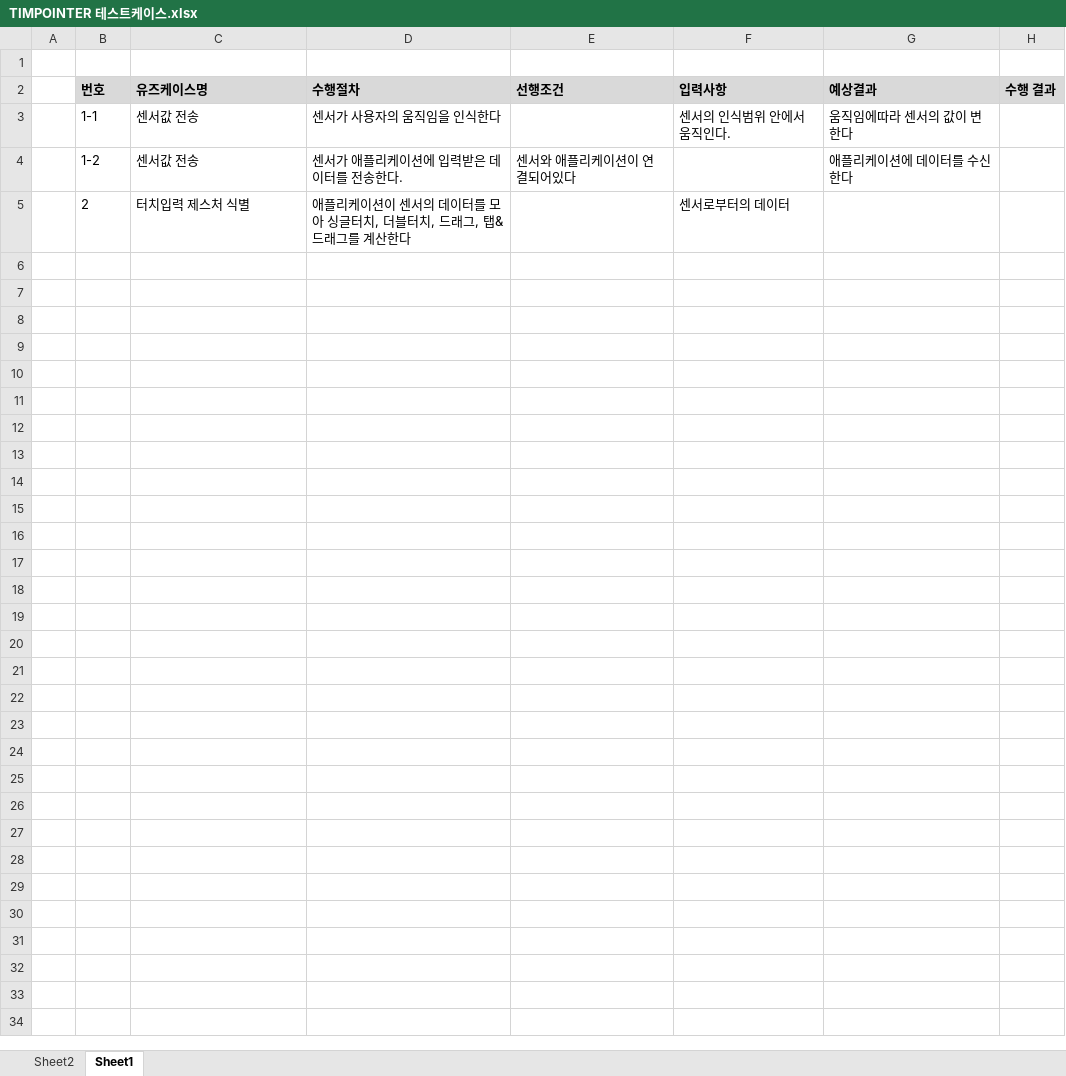
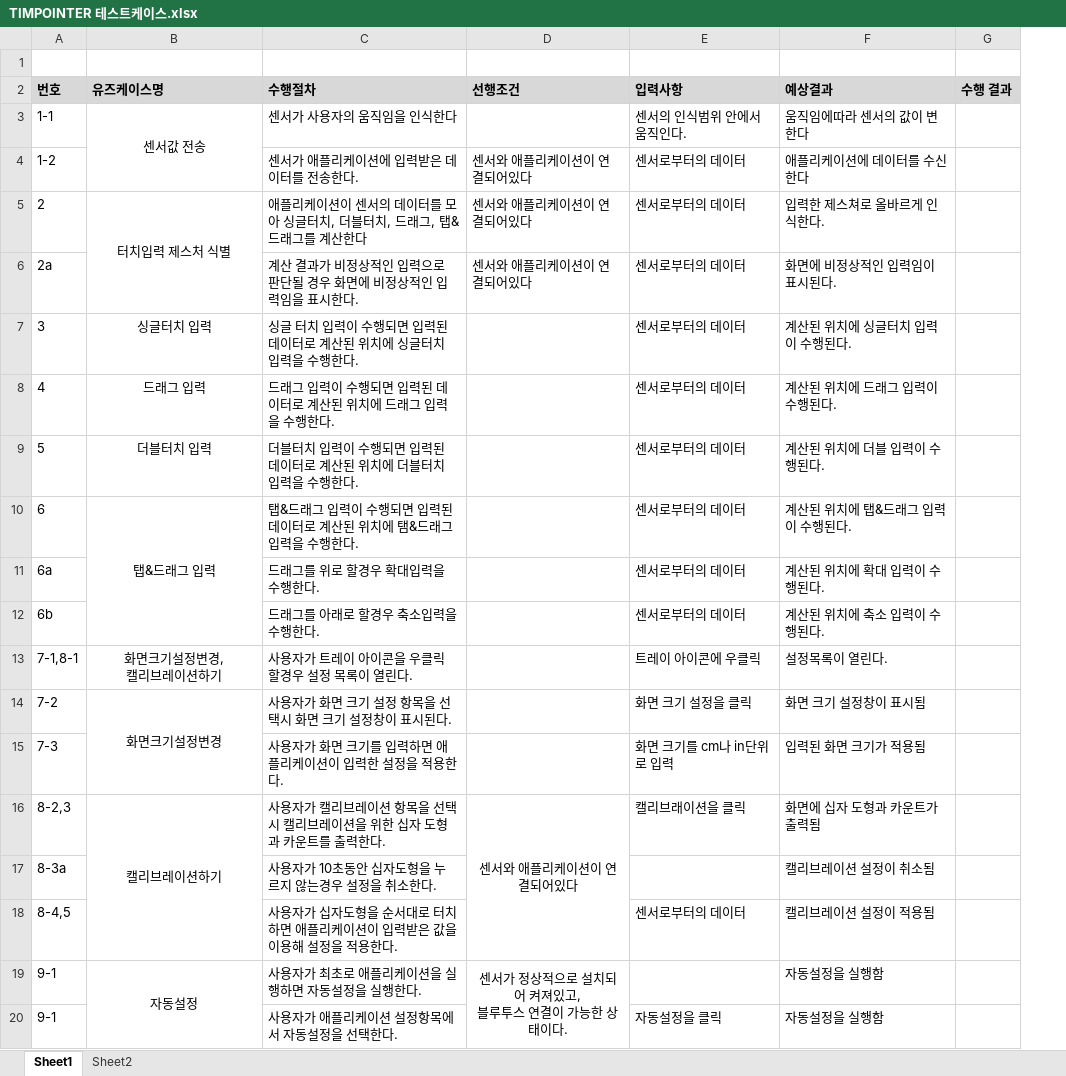
Before and after one commit to Capstone-Design/Documents, an Excel workbook: TIMPOINTER 테스트케이스.xlsx, sheet Sheet1, drawn as a sheet; only a part is shown; values as stored, in another font and other column widths than the file's, no borders; removed rows and columns are numbered as before the commit, all else as after; ↵ is a line break in a cell; the diff covers the shown part only; the diff names each change by its address in the sheet, - before the commit and + after, or states it on an @@ line.

Commit message:
테스트케이스 업로드

```diff
--- a/TIMPOINTER 테스트케이스.xlsx (sheet Sheet1)
+++ b/TIMPOINTER 테스트케이스.xlsx (sheet Sheet1)
@@ sheet tab order changed: Sheet1 | Sheet2 @@
-column A, empty
-B3 alignment: left
+B3 alignment: center
+B3:B4 merged
-B4 (유즈케이스명): 센서값 전송
+B4 (유즈케이스명): (empty)
-E4 (입력사항): (empty)
+E4 (입력사항): 센서로부터의 데이터
-B5 alignment: left
+B5 alignment: center
+B5:B6 merged
-D5 (선행조건): (empty)
+D5 (선행조건): 센서와 애플리케이션이 연결되어있다
-F5 (예상결과): (empty)
+F5 (예상결과): 입력한 제스쳐로 올바르게 인식한다.
+row 6: 2a |  | 계산 결과가 비정상적인 입력으로 판단될 경우 화면에 비정상적인 입력임을 표시한다. | 센서와 애플리케이션이 연결되어있다 | 센서로부터의 데이터 | 화면에 비정상적인 입력임이 표시된다.
+row 7: 3 | 싱글터치 입력 | 싱글 터치 입력이 수행되면 입력된 데이터로 계산된 위치에 싱글터치 입력을 수행한다. |  | 센서로부터의 데이터 | 계산된 위치에 싱글터치 입력이 수행된다.
+row 8: 4 | 드래그 입력 | 드래그 입력이 수행되면 입력된 데이터로 계산된 위치에 드래그 입력을 수행한다. |  | 센서로부터의 데이터 | 계산된 위치에 드래그 입력이 수행된다.
+row 9: 5 | 더블터치 입력 | 더블터치 입력이 수행되면 입력된 데이터로 계산된 위치에 더블터치 입력을 수행한다. |  | 센서로부터의 데이터 | 계산된 위치에 더블 입력이 수행된다.
+row 10: 6 | 탭&드래그 입력 | 탭&드래그 입력이 수행되면 입력된 데이터로 계산된 위치에 탬&드래그 입력을 수행한다. |  | 센서로부터의 데이터 | 계산된 위치에 탭&드래그 입력이 수행된다.
+row 11: 6a |  | 드래그를 위로 할경우 확대입력을 수행한다. |  | 센서로부터의 데이터 | 계산된 위치에 확대 입력이 수행된다.
+row 12: 6b |  | 드래그를 아래로 할경우 축소입력을 수행한다. |  | 센서로부터의 데이터 | 계산된 위치에 축소 입력이 수행된다.
+row 13: 7-1,8-1 | 화면크기설정변경, ↵ 캘리브레이션하기 | 사용자가 트레이 아이콘을 우클릭 할경우 설정 목록이 열린다. |  | 트레이 아이콘에 우클릭 | 설정목록이 열린다.
+row 14: 7-2 | 화면크기설정변경 | 사용자가 화면 크기 설정 항목을 선택시 화면 크기 설정창이 표시된다. |  | 화면 크기 설정을 클릭 | 화면 크기 설정창이 표시됨
+row 15: 7-3 |  | 사용자가 화면 크기를 입력하면 애플리케이션이 입력한 설정을 적용한다. |  | 화면 크기를 cm나 in단위로 입력 | 입력된 화면 크기가 적용됨
+row 16: 8-2,3 | 캘리브레이션하기 | 사용자가 캘리브레이션 항목을 선택시 캘리브레이션을 위한 십자 도형과 카운트를 출력한다. | 센서와 애플리케이션이 연결되어있다 | 캘리브래이션을 클릭 | 화면에 십자 도형과 카운트가 출력됨
+row 17: 8-3a |  | 사용자가 10초동안 십자도형을 누르지 않는경우 설정을 취소한다. |  |  | 캘리브레이션 설정이 취소됨
+row 18: 8-4,5 |  | 사용자가 십자도형을 순서대로 터치하면 애플리케이션이 입력받은 값을 이용해 설정을 적용한다. |  | 센서로부터의 데이터 | 캘리브레이션 설정이 적용됨
+row 19: 9-1 | 자동설정 | 사용자가 최초로 애플리케이션을 실행하면 자동설정을 실행한다. | 센서가 정상적으로 설치되어 켜져있고, ↵ 블루투스 연결이 가능한 상태이다. |  | 자동설정을 실행함
+row 20: 9-1 |  | 사용자가 애플리케이션 설정항목에서 자동설정을 선택한다. |  | 자동설정을 클릭 | 자동설정을 실행함
```
Also changed, not shown: 25 added rows elsewhere in this sheet.
